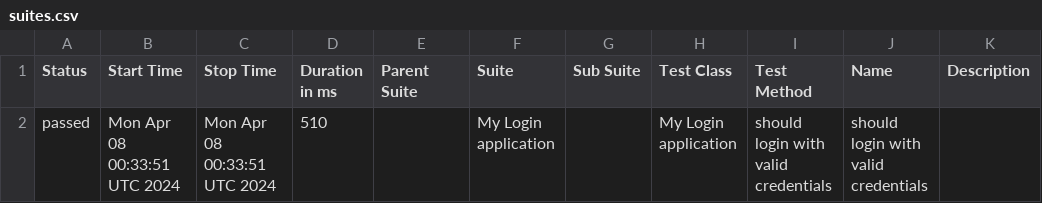
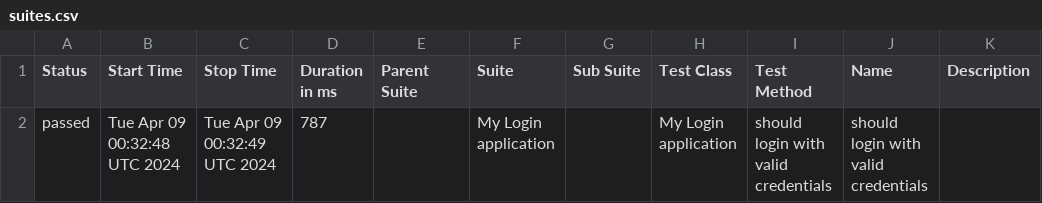
Before and after one commit to nanlabs/automation-seed, a CSV file: docs/data/suites.csv, drawn as a sheet.

```diff
--- a/docs/data/suites.csv
+++ b/docs/data/suites.csv
@@ -1,2 +1,2 @@
 "Status","Start Time","Stop Time","Duration in ms","Parent Suite","Suite","Sub Suite","Test Class","Test Method","Name","Description"
-"passed","Mon Apr 08 00:33:51 UTC 2024","Mon Apr 08 00:33:51 UTC 2024","510","","My Login application","","My Login application","should login with valid credentials","should login with valid credentials",""
+"passed","Tue Apr 09 00:32:48 UTC 2024","Tue Apr 09 00:32:49 UTC 2024","787","","My Login application","","My Login application","should login with valid credentials","should login with valid credentials",""
```
Also changed, not shown: 36 other files.
